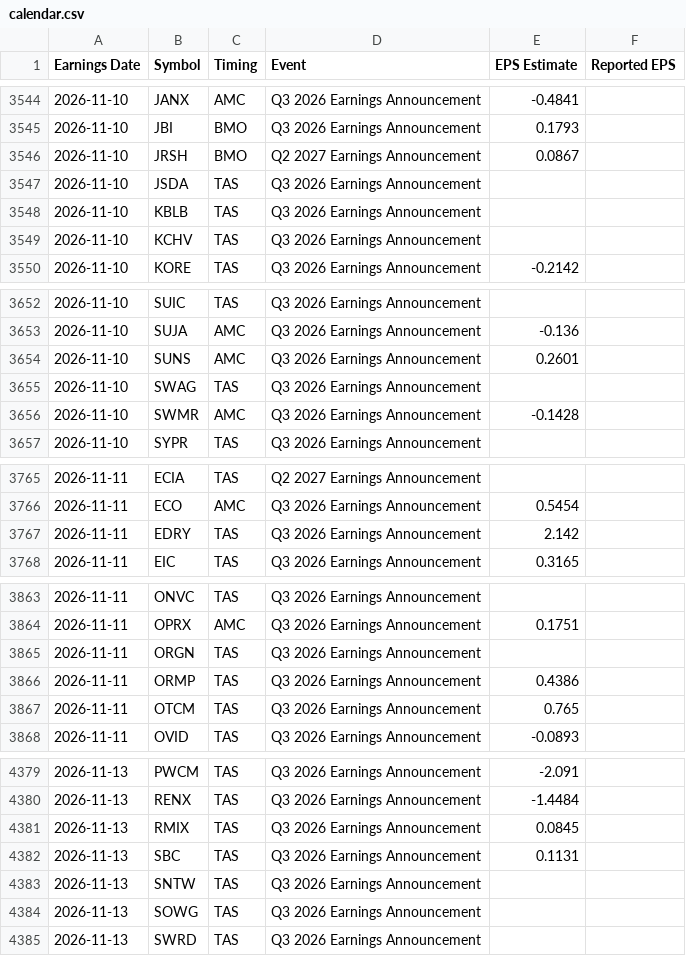
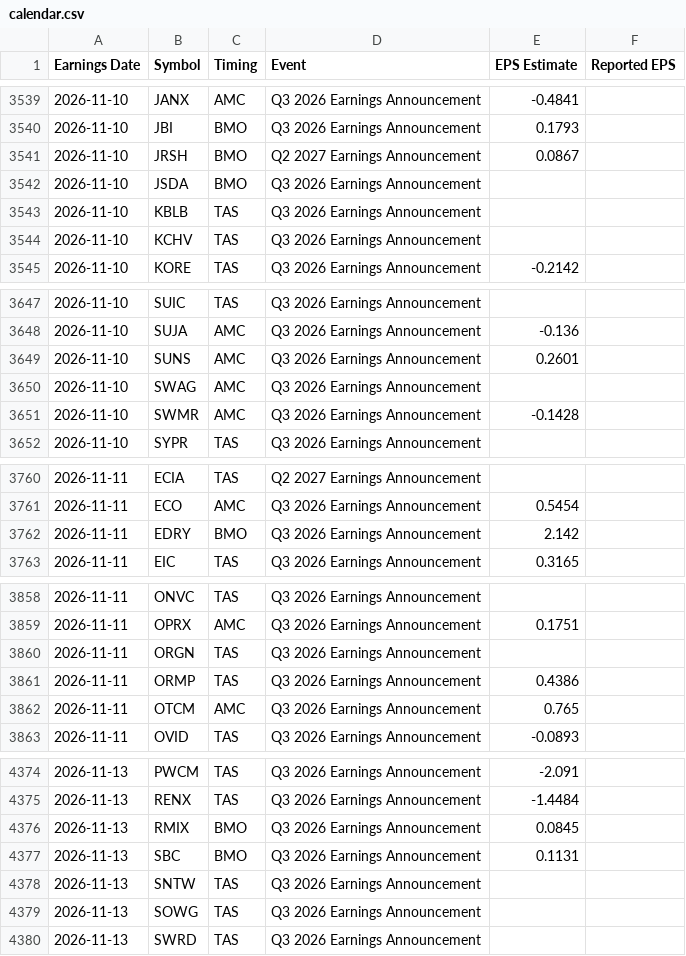
Before and after one commit to neelbarve/closewatchmarket, a CSV file: data/calendar.csv, drawn as a sheet; only a part is shown, gaps mark what is left out; the diff covers the shown part only.

```diff
--- a/data/calendar.csv
+++ b/data/calendar.csv
@@ -3546,3 +3541,3 @@ Earnings Date,Symbol,Timing,Event,EPS Estimate,Reported EPS
 2026-11-10,JRSH,BMO,Q2 2027 Earnings Announcement,0.0867,
-2026-11-10,JSDA,TAS,Q3 2026 Earnings Announcement,,
+2026-11-10,JSDA,BMO,Q3 2026 Earnings Announcement,,
 2026-11-10,KBLB,TAS,Q3 2026 Earnings Announcement,,
@@ -3654,3 +3649,3 @@ Earnings Date,Symbol,Timing,Event,EPS Estimate,Reported EPS
 2026-11-10,SUNS,AMC,Q3 2026 Earnings Announcement,0.2601,
-2026-11-10,SWAG,TAS,Q3 2026 Earnings Announcement,,
+2026-11-10,SWAG,AMC,Q3 2026 Earnings Announcement,,
 2026-11-10,SWMR,AMC,Q3 2026 Earnings Announcement,-0.1428,
@@ -3766,3 +3761,3 @@ Earnings Date,Symbol,Timing,Event,EPS Estimate,Reported EPS
 2026-11-11,ECO,AMC,Q3 2026 Earnings Announcement,0.5454,
-2026-11-11,EDRY,TAS,Q3 2026 Earnings Announcement,2.142,
+2026-11-11,EDRY,BMO,Q3 2026 Earnings Announcement,2.142,
 2026-11-11,EIC,TAS,Q3 2026 Earnings Announcement,0.3165,
@@ -3866,3 +3861,3 @@ Earnings Date,Symbol,Timing,Event,EPS Estimate,Reported EPS
 2026-11-11,ORMP,TAS,Q3 2026 Earnings Announcement,0.4386,
-2026-11-11,OTCM,TAS,Q3 2026 Earnings Announcement,0.765,
+2026-11-11,OTCM,AMC,Q3 2026 Earnings Announcement,0.765,
 2026-11-11,OVID,TAS,Q3 2026 Earnings Announcement,-0.0893,
@@ -4380,4 +4375,4 @@ Earnings Date,Symbol,Timing,Event,EPS Estimate,Reported EPS
 2026-11-13,RENX,TAS,Q3 2026 Earnings Announcement,-1.4484,
-2026-11-13,RMIX,TAS,Q3 2026 Earnings Announcement,0.0845,
-2026-11-13,SBC,TAS,Q3 2026 Earnings Announcement,0.1131,
+2026-11-13,RMIX,BMO,Q3 2026 Earnings Announcement,0.0845,
+2026-11-13,SBC,BMO,Q3 2026 Earnings Announcement,0.1131,
 2026-11-13,SNTW,TAS,Q3 2026 Earnings Announcement,,
```
Also changed, not shown: 5 removed rows and 12 edited cells elsewhere in this file, output/earnings_oct_nov_2026.csv, output/earnings_oct_nov_2026_holdings.csv.
